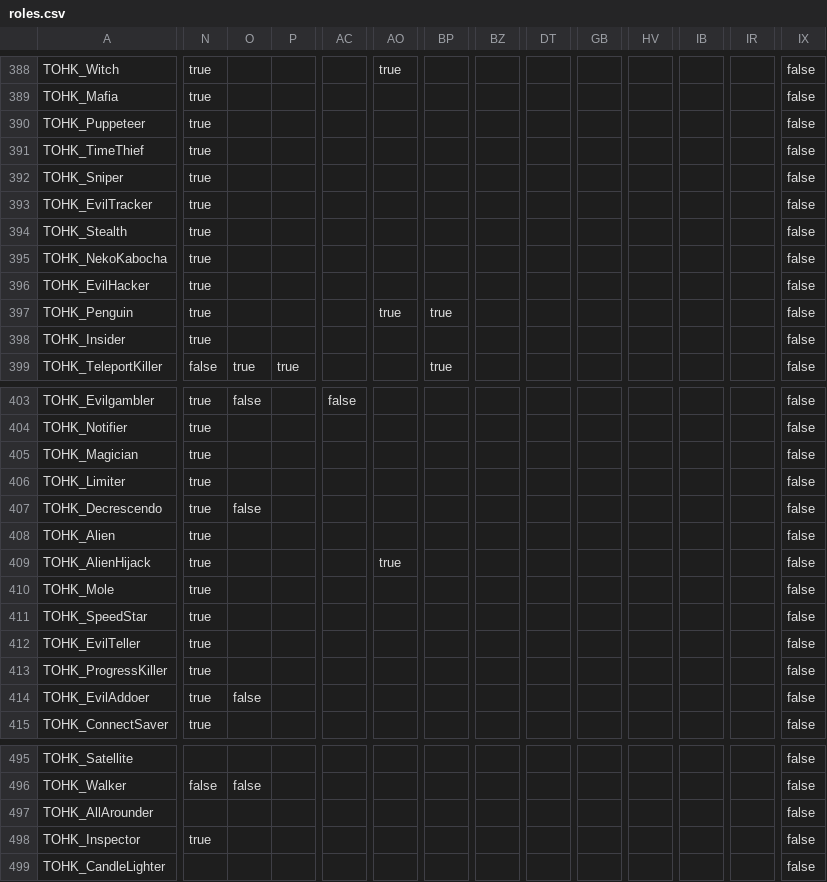
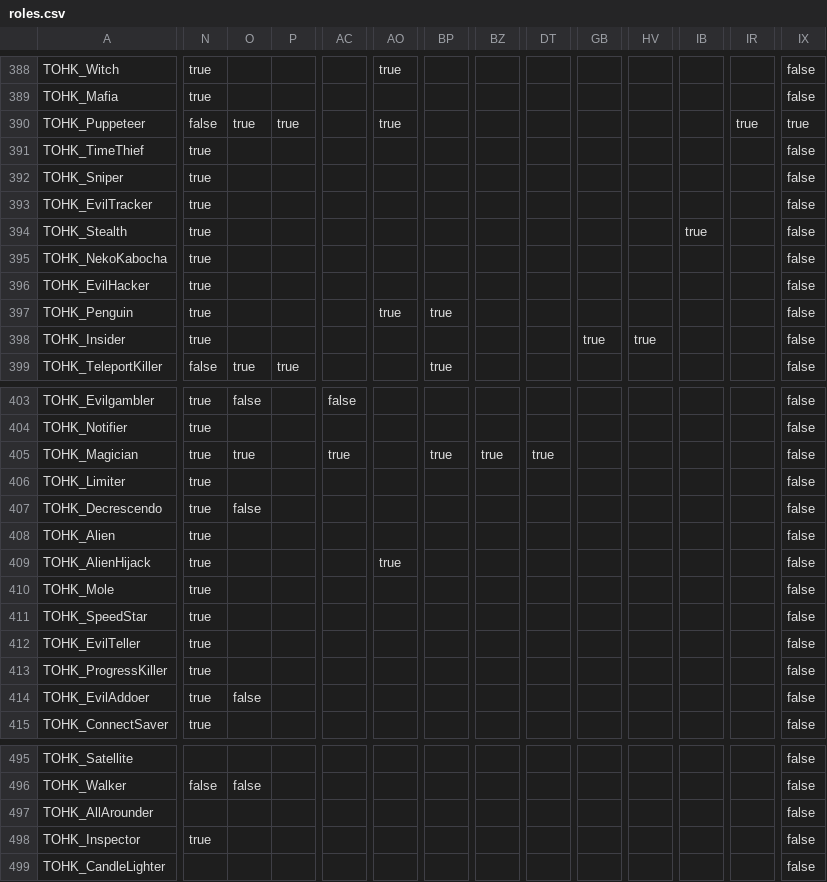
Before and after one commit to Shanpan2/VillageCore, a CSV file: role_guesser/data/roles.csv, drawn as a sheet; only a part is shown, gaps mark what is left out; the diff covers the shown part only; the diff names each change by its address in the sheet, - before the commit and + after, or states it on an @@ line.

```diff
--- a/role_guesser/data/roles.csv
+++ b/role_guesser/data/roles.csv
-N390: true
+N390: false
-O390: (empty)
+O390: true
-P390: (empty)
+P390: true
-AO390: (empty)
+AO390: true
-IR390: (empty)
+IR390: true
-IX390: false
+IX390: true
-IB394: (empty)
+IB394: true
-GB398: (empty)
+GB398: true
-HV398: (empty)
+HV398: true
-O405: (empty)
+O405: true
-AC405: (empty)
+AC405: true
-BP405: (empty)
+BP405: true
-BZ405: (empty)
+BZ405: true
-DT405: (empty)
+DT405: true
```
Also changed, not shown: 43 edited cells elsewhere in this file.
